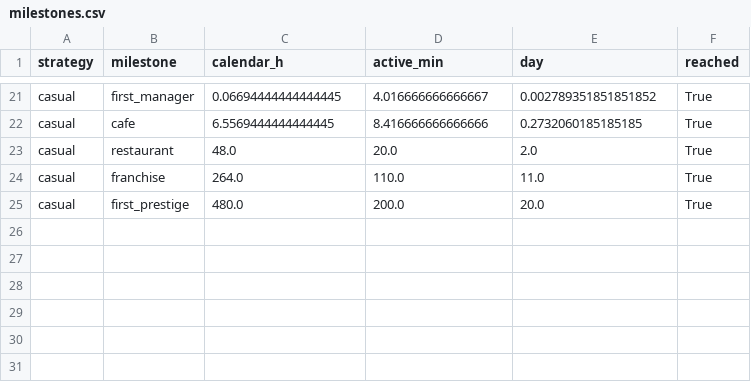
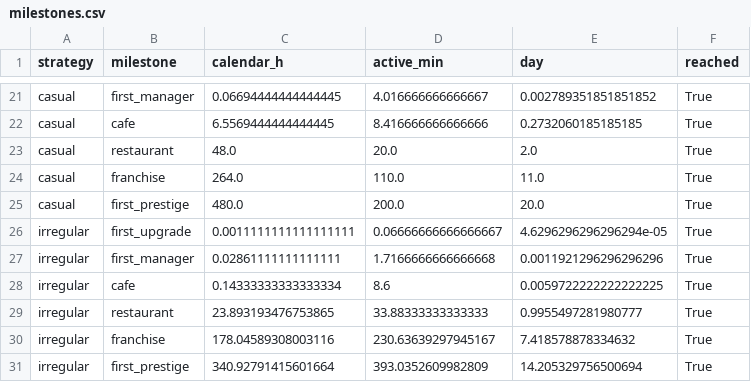
Before and after one commit to maksympostoiuk/doner-balance, a CSV file: reports/milestones.csv, drawn as a sheet; only a part is shown, gaps mark what is left out.

```diff
--- a/reports/milestones.csv
+++ b/reports/milestones.csv
@@ -25 +25,7 @@ casual,franchise,264.0,110.0,11.0,True
 casual,first_prestige,480.0,200.0,20.0,True
+irregular,first_upgrade,0.0011111111111111111,0.06666666666666667,4.6296296296296294e-05,True
+irregular,first_manager,0.02861111111111111,1.7166666666666668,0.0011921296296296296,True
+irregular,cafe,0.14333333333333334,8.6,0.0059722222222222225,True
+irregular,restaurant,23.893193476753865,33.88333333333333,0.9955497281980777,True
+irregular,franchise,178.04589308003116,230.63639297945167,7.418578878334632,True
+irregular,first_prestige,340.92791415601664,393.0352609982809,14.205329756500694,True
```
Also changed, not shown: reports/dead_zones.csv, reports/event_responses.csv, 22 other files.
